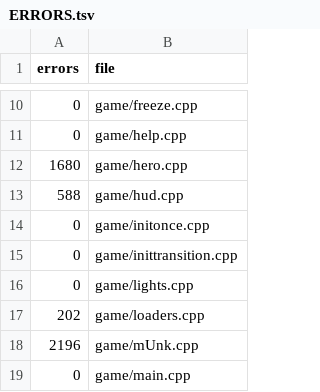
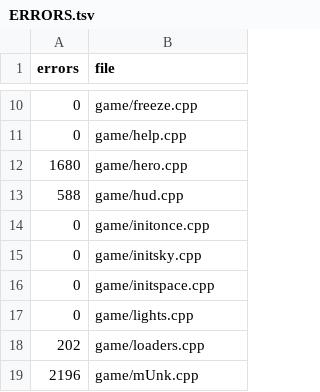
Before and after one commit to Clou67/thedecompfromhell, a TSV file: ERRORS.tsv, drawn as a sheet; only a part is shown, gaps mark what is left out; the shorter side is filled out with more unchanged rows.

```diff
--- a/ERRORS.tsv
+++ b/ERRORS.tsv
@@ -14,3 +14,4 @@ errors	file
 0	game/initonce.cpp
-0	game/inittransition.cpp
+0	game/initsky.cpp
+0	game/initspace.cpp
 0	game/lights.cpp
```
Also changed, not shown: MANIFEST.tsv, tools/overrides.tsv, 46 other files.
